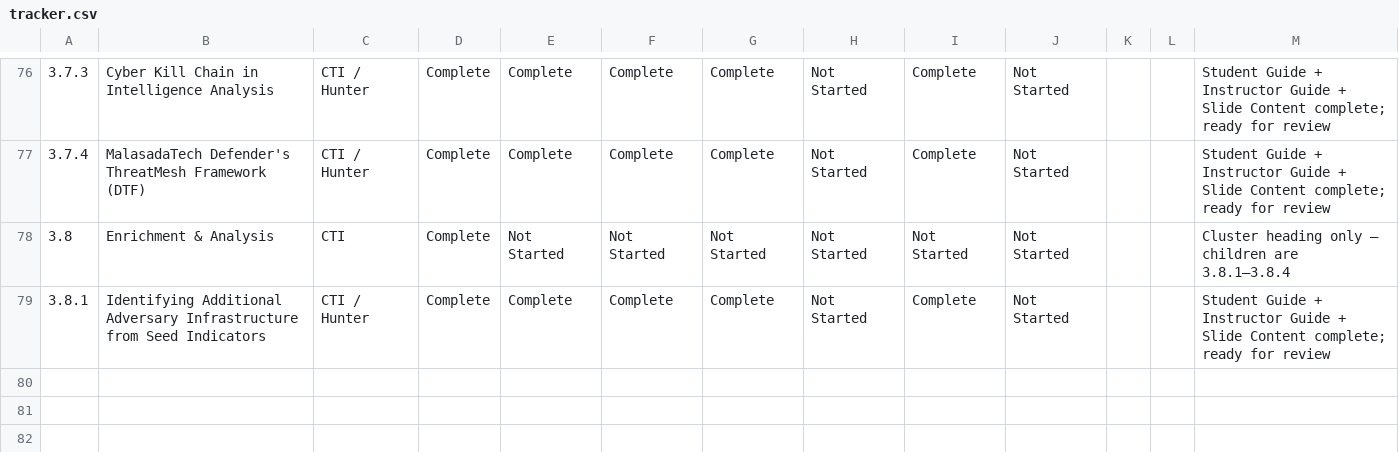
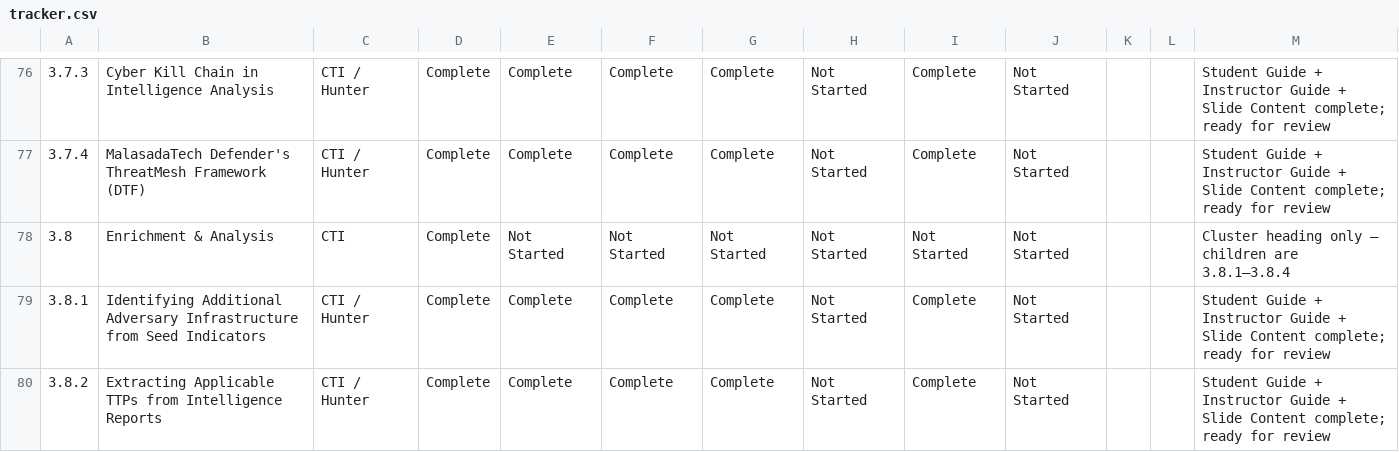
Before and after one commit to MalasadaTech/thraining-plan, a CSV file: docs/tracker.csv, drawn as a sheet; only a part is shown, gaps mark what is left out; the diff names each change by its address in the sheet, - before the commit and + after, or states it on an @@ line.

Commit message:
Add module 3.8.2 for Extracting Applicable TTPs from Intelligence Reports with associated guides, slides, and tracking updates

```diff
--- a/docs/tracker.csv
+++ b/docs/tracker.csv
+row 80: 3.8.2 | Extracting Applicable TTPs from Intelligence Reports | CTI / Hunter | Complete | Complete | Complete | Complete | Not Started | Complete | Not Started |  |  | Student Guide + Instructor Guide + Slide Content complete; ready for review
```
Also changed, not shown: 9 other files.
